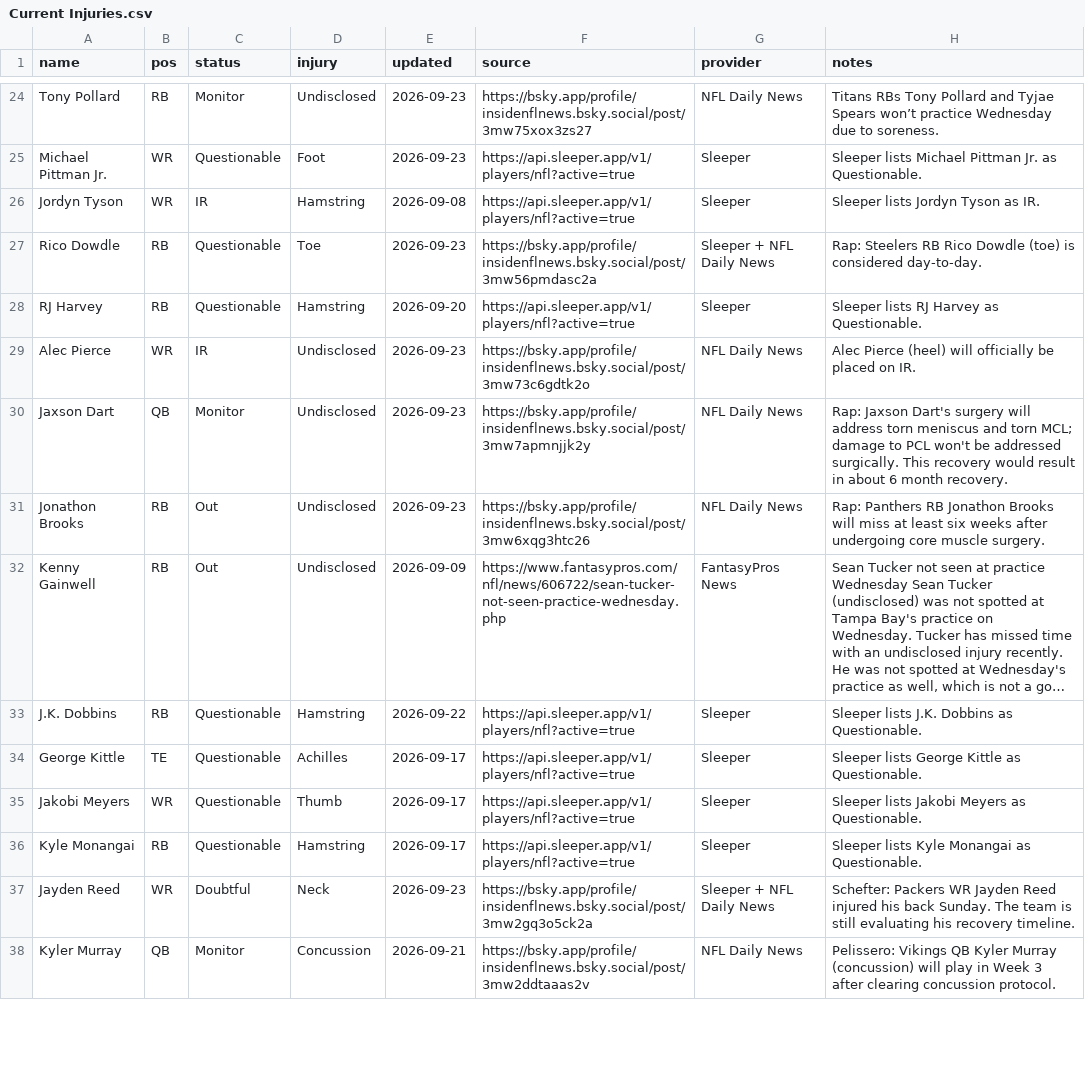
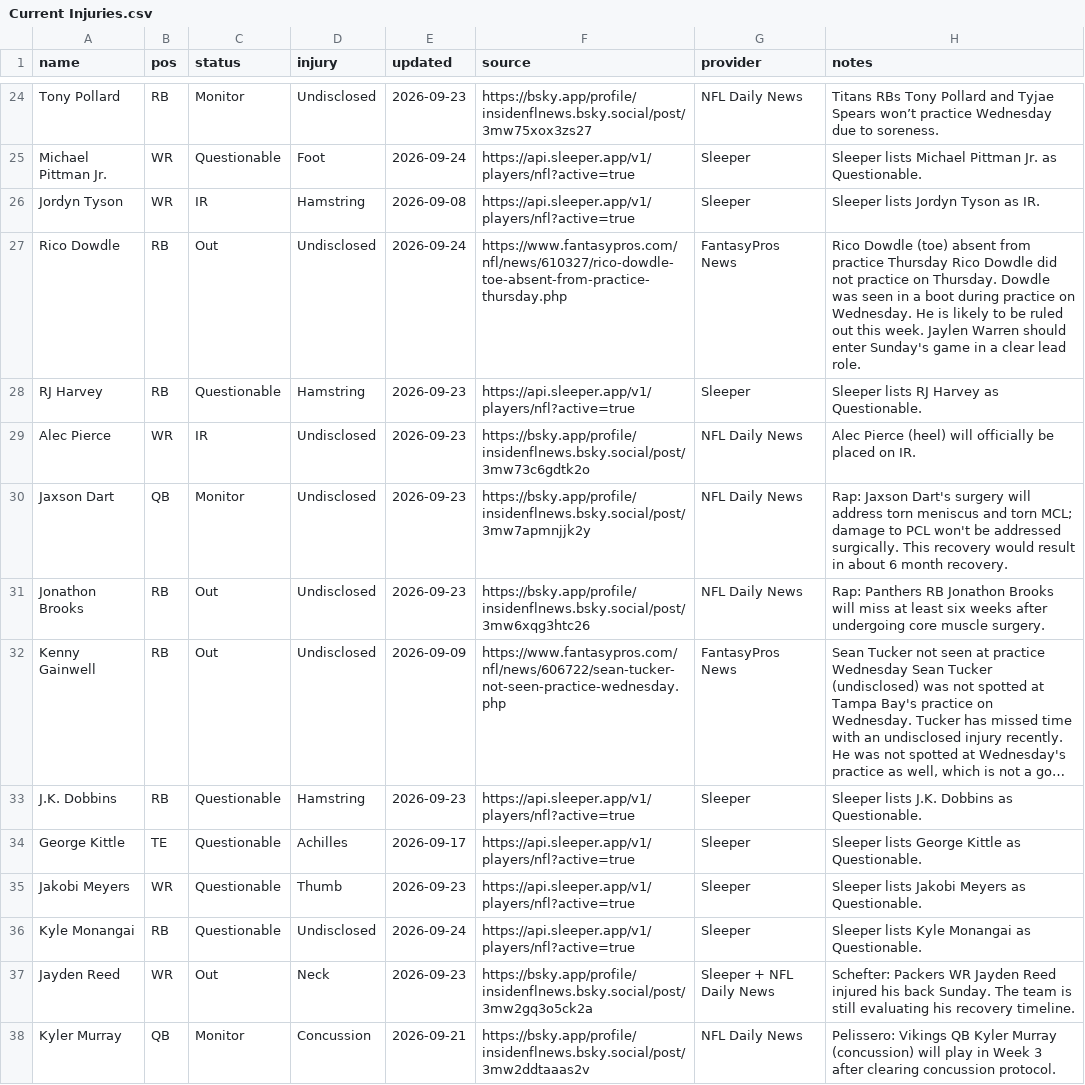
Before and after one commit to fowlergmu/private-draft-tools-x7k2, a CSV file: Data/Current Injuries.csv, drawn as a sheet; only a part is shown, gaps mark what is left out; long unchanged cells end in …; the diff covers the shown part only; the diff names each change by its address in the sheet, - before the commit and + after, or states it on an @@ line.

```diff
--- a/Data/Current Injuries.csv
+++ b/Data/Current Injuries.csv
-E25 (updated): 2026-09-23
+E25 (updated): 2026-09-24
-C27 (status): Questionable
+C27 (status): Out
-D27 (injury): Toe
+D27 (injury): Undisclosed
-E27 (updated): 2026-09-23
+E27 (updated): 2026-09-24
-F27 (source): https://bsky.app/profile/insidenflnews.bsky.social/post/3mw56pmdasc2a
+F27 (source): https://www.fantasypros.com/nfl/news/610327/rico-dowdle-toe-absent-from-practice-thursday.php
-G27 (provider): Sleeper + NFL Daily News
+G27 (provider): FantasyPros News
-H27 (notes): Rap: Steelers RB Rico Dowdle (toe) is considered day-to-day.
+H27 (notes): Rico Dowdle (toe) absent from practice Thursday Rico Dowdle did not practice on Thursday. Dowdle was seen in a boot during practice on Wednesday. He is likely to be ruled out this week. Jaylen Warren should enter Sunday's game in a clear lead role.
-E28 (updated): 2026-09-20
+E28 (updated): 2026-09-23
-E33 (updated): 2026-09-22
+E33 (updated): 2026-09-23
-E35 (updated): 2026-09-17
+E35 (updated): 2026-09-23
-D36 (injury): Hamstring
+D36 (injury): Undisclosed
-E36 (updated): 2026-09-17
+E36 (updated): 2026-09-24
-C37 (status): Doubtful
+C37 (status): Out
```
Also changed, not shown: 3 added rows, 4 removed rows and 40 edited cells elsewhere in this file.
